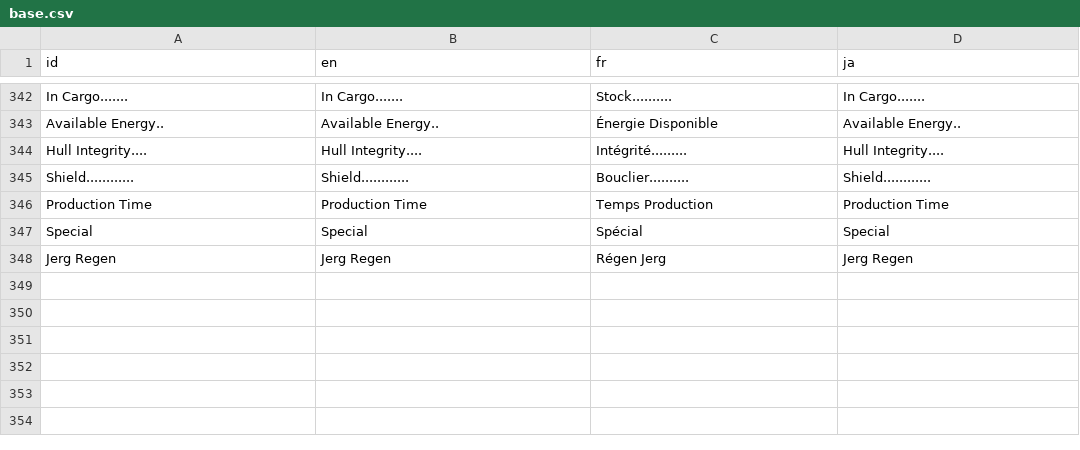
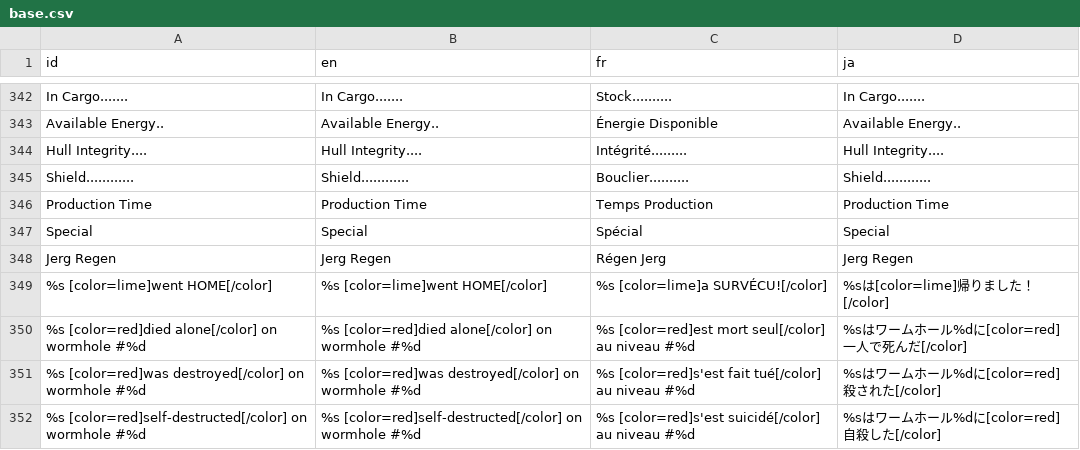
Before and after one commit to Ombarus/SolarRogue, a CSV file: data/translation/base.csv, drawn as a sheet; only a part is shown, gaps mark what is left out; the diff names each change by its address in the sheet, - before the commit and + after, or states it on an @@ line.

```diff
--- a/data/translation/base.csv
+++ b/data/translation/base.csv
+row 349: %s [color=lime]went HOME[/color] | %s [color=lime]went HOME[/color] | %s [color=lime]a SURVÉCU![/color] | %sは[color=lime]帰りました！[/color]
+row 350: %s [color=red]died alone[/color] on wormhole #%d | %s [color=red]died alone[/color] on wormhole #%d | %s [color=red]est mort seul[/color] au niveau #%d | %sはワームホール%dに[color=red]一人で死んだ[/color]
+row 351: %s [color=red]was destroyed[/color] on wormhole #%d | %s [color=red]was destroyed[/color] on wormhole #%d | %s [color=red]s'est fait tué[/color] au niveau #%d | %sはワームホール%dに[color=red]殺された[/color]
+row 352: %s [color=red]self-destructed[/color] on wormhole #%d | %s [color=red]self-destructed[/color] on wormhole #%d | %s [color=red]s'est suicidé[/color] au niveau #%d | %sはワームホール%dに[color=red]自殺した[/color]
```
Also changed, not shown: 6 other files.
